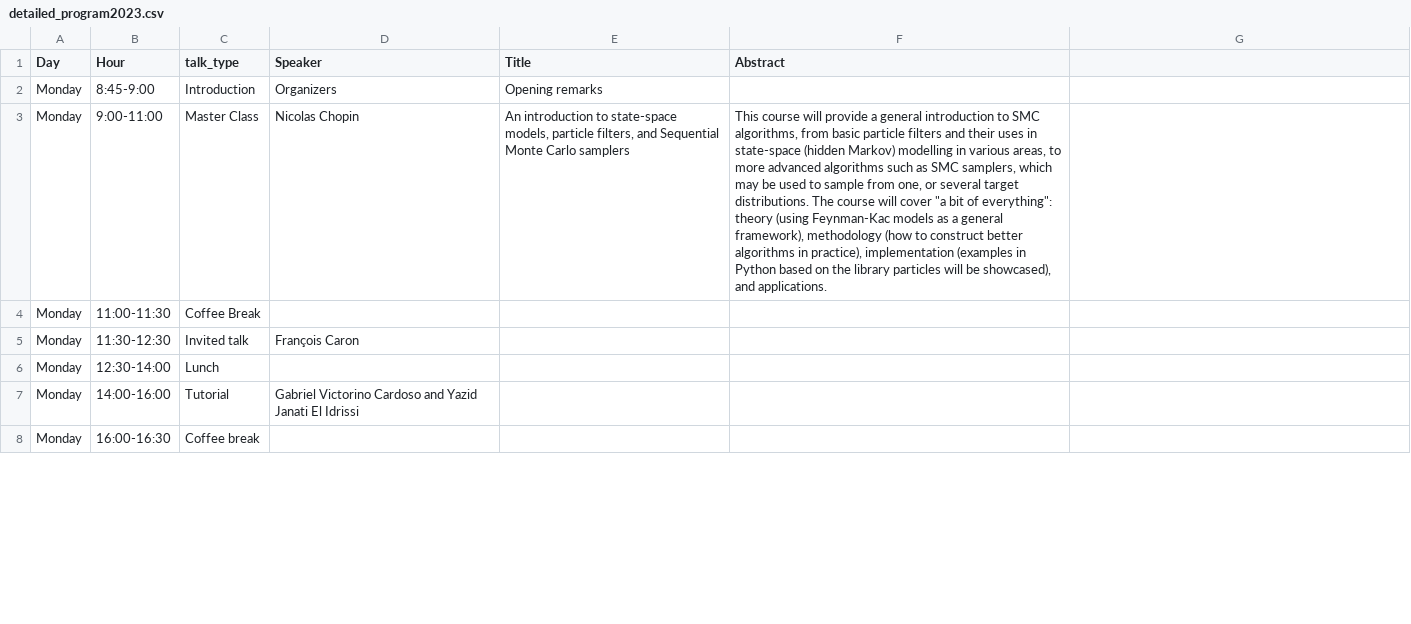
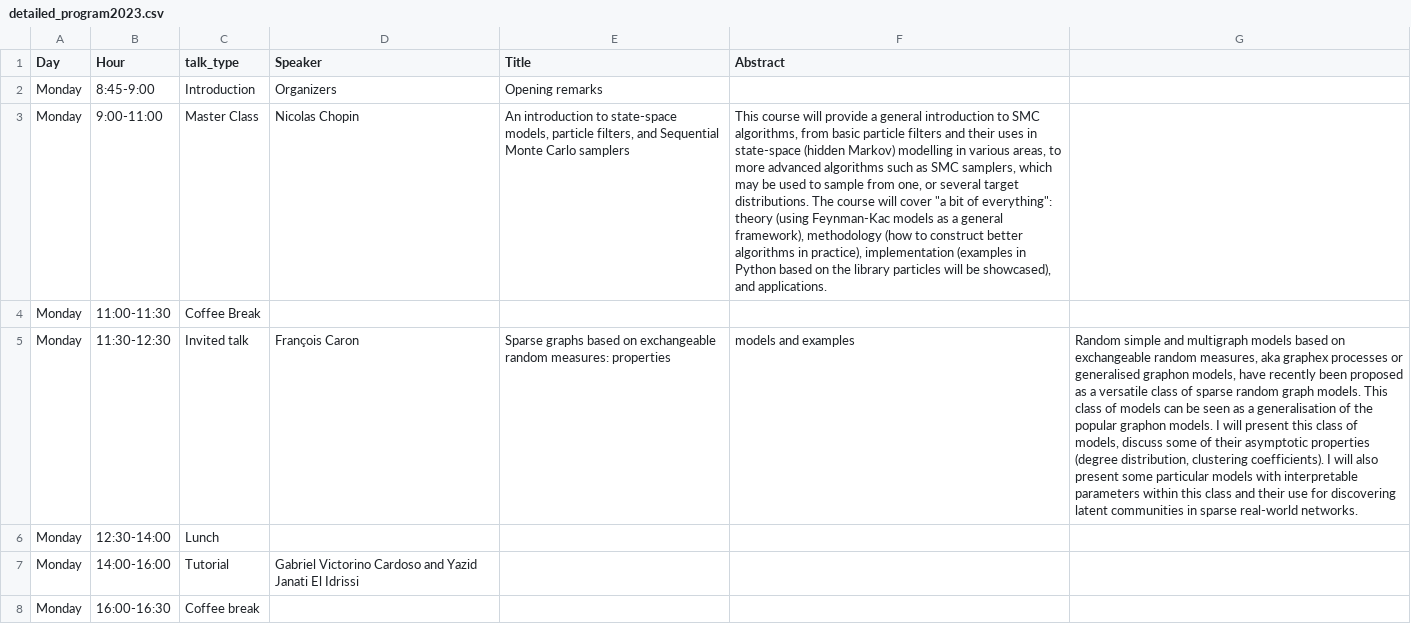
Before and after one commit to bayesatcirm/2023, a CSV file: content/home/detailed_program2023.csv, drawn as a sheet; only a part is shown; the diff names each change by its address in the sheet, - before the commit and + after, or states it on an @@ line.

Commit message:
abstract

```diff
--- a/content/home/detailed_program2023.csv
+++ b/content/home/detailed_program2023.csv
-E5 (Title): (empty)
+E5 (Title): Sparse graphs based on exchangeable random measures: properties
-F5 (Abstract): (empty)
+F5 (Abstract): models and examples
-G5: (empty)
+G5: Random simple and multigraph models based on exchangeable random measures, aka graphex processes or generalised graphon models, have recently been proposed as a versatile class of sparse random graph models. This class of models can be seen as a generalisation of the popular graphon models. I will present this class of models, discuss some of their asymptotic properties (degree distribution, clustering coefficients). I will also present some particular models with interpretable parameters within this class and their use for discovering latent communities in sparse real-world networks.
```
